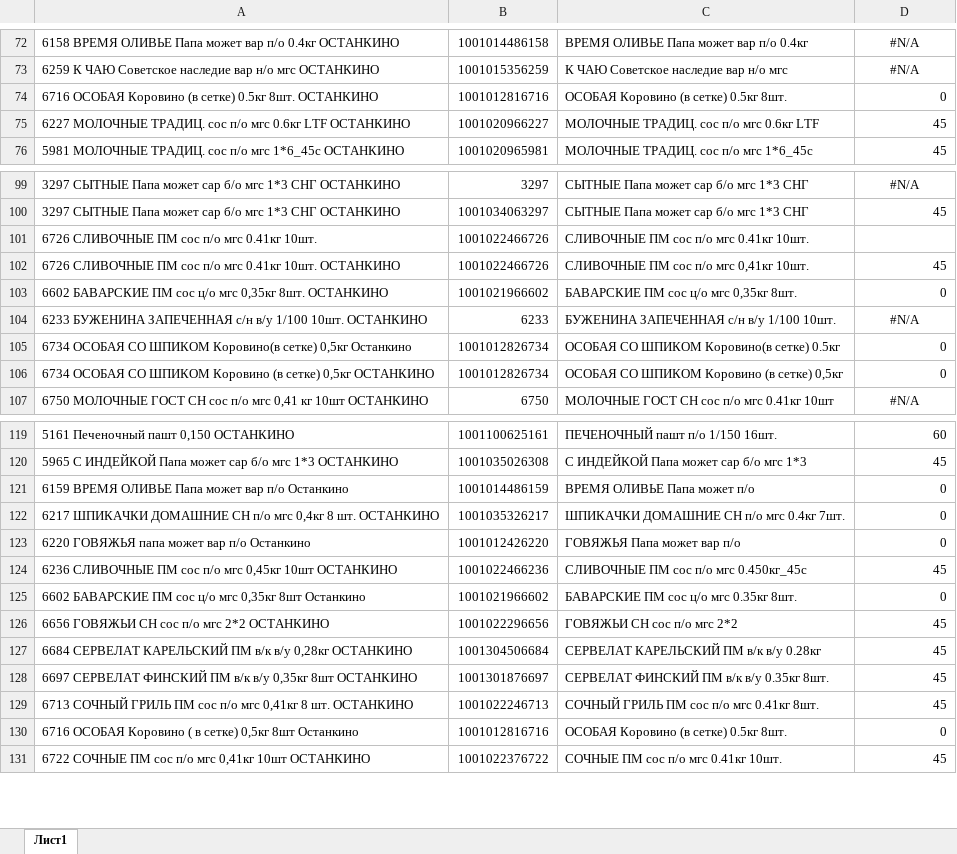
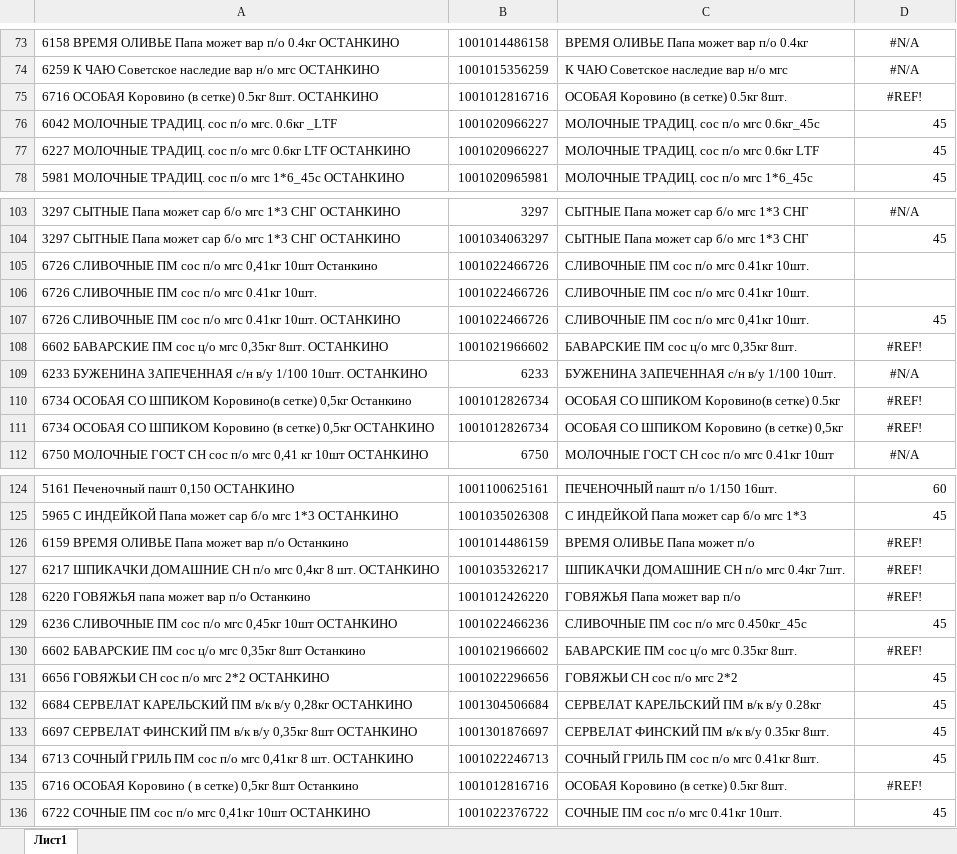
Before and after one commit to Fejanin/ostankino_ki, an Excel workbook: moduls/1С.xlsx, sheet Лист1, drawn as a sheet; only a part is shown, gaps mark what is left out; values as stored, in another font and other column widths than the file's, no borders; addresses are those after the commit; the diff covers the shown part only; the diff names each change by its address in the sheet, - before the commit and + after, or states it on an @@ line.

```diff
--- a/moduls/1С.xlsx (sheet Лист1)
+++ b/moduls/1С.xlsx (sheet Лист1)
-D75: 0
+D75: #REF!
-D75 alignment: right
+D75 alignment: center
+row 76: 6042 МОЛОЧНЫЕ ТРАДИЦ. сос п/о мгс. 0.6кг _LTF | 1001020966227 | МОЛОЧНЫЕ ТРАДИЦ. сос п/о мгс 0.6кг_45с | 45
+row 105: 6726 СЛИВОЧНЫЕ ПМ сос п/о мгс 0,41кг 10шт Останкино | 1001022466726 | СЛИВОЧНЫЕ ПМ сос п/о мгс 0.41кг 10шт.
-D108: 0
+D108: #REF!
-D108 alignment: right
+D108 alignment: center
-D110:D111: 0
+D110:D111: #REF!
-D110:D111 alignment: right
+D110:D111 alignment: center
-D126:D128: 0
+D126:D128: #REF!
-D126:D128 alignment: right
+D126:D128 alignment: center
-D130: 0
+D130: #REF!
-D130 alignment: right
+D130 alignment: center
-D135: 0
+D135: #REF!
-D135 alignment: right
+D135 alignment: center
```
Also changed, not shown: 14 added rows, 1 moved row, 5 edited cells and cell formats elsewhere in this sheet, formulas that keep their value, 4 other files.
